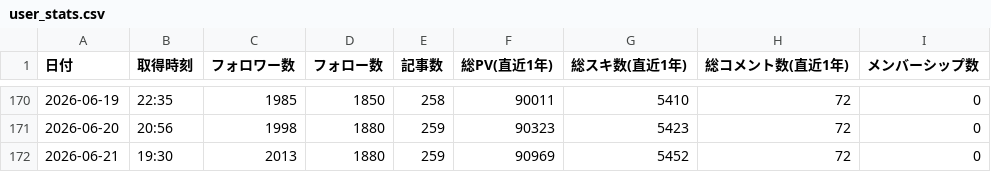
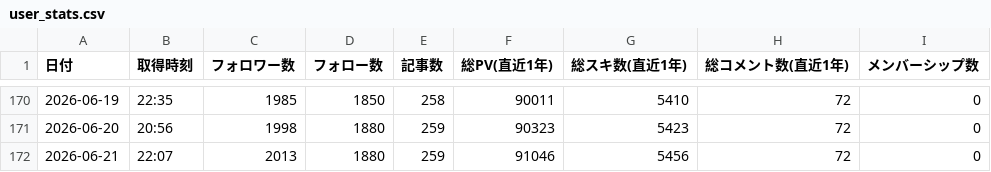
Before and after one commit to take-cmd-web/note-tracker, a CSV file: public/user_stats.csv, drawn as a sheet; only a part is shown, gaps mark what is left out.

```diff
--- a/public/user_stats.csv
+++ b/public/user_stats.csv
@@ -171,2 +171,2 @@
 2026-06-20,20:56,1998,1880,259,90323,5423,72,0
-2026-06-21,19:30,2013,1880,259,90969,5452,72,0
+2026-06-21,22:07,2013,1880,259,91046,5456,72,0
```
Also changed, not shown: 1 other file.
